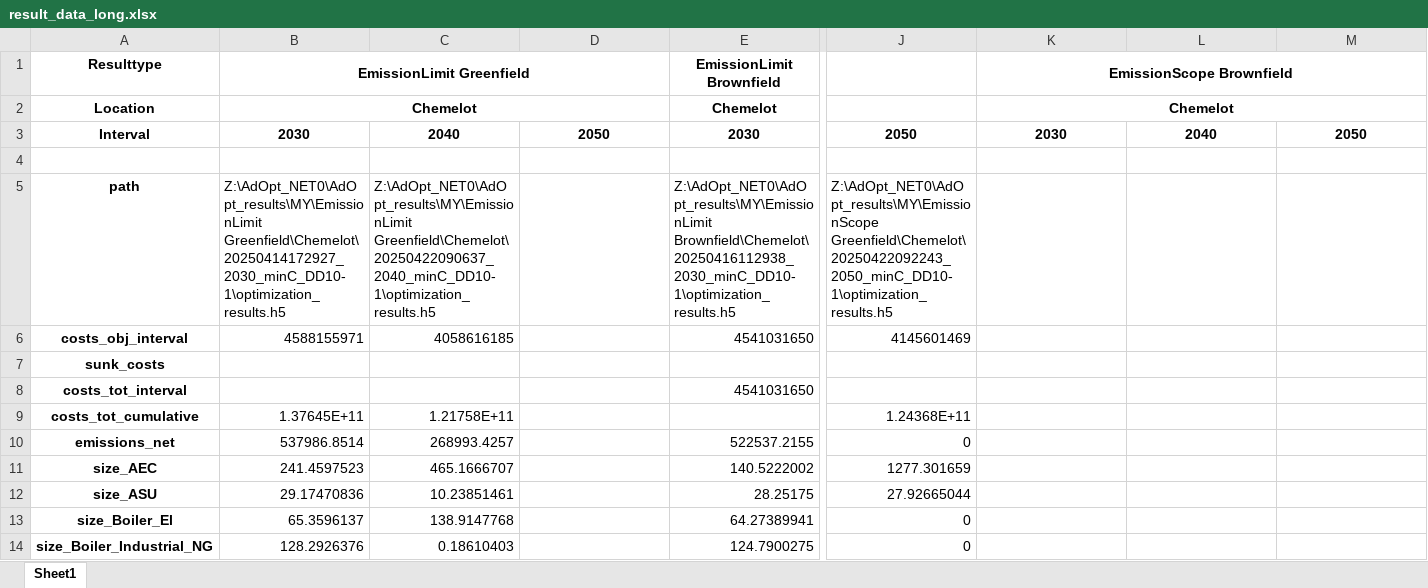
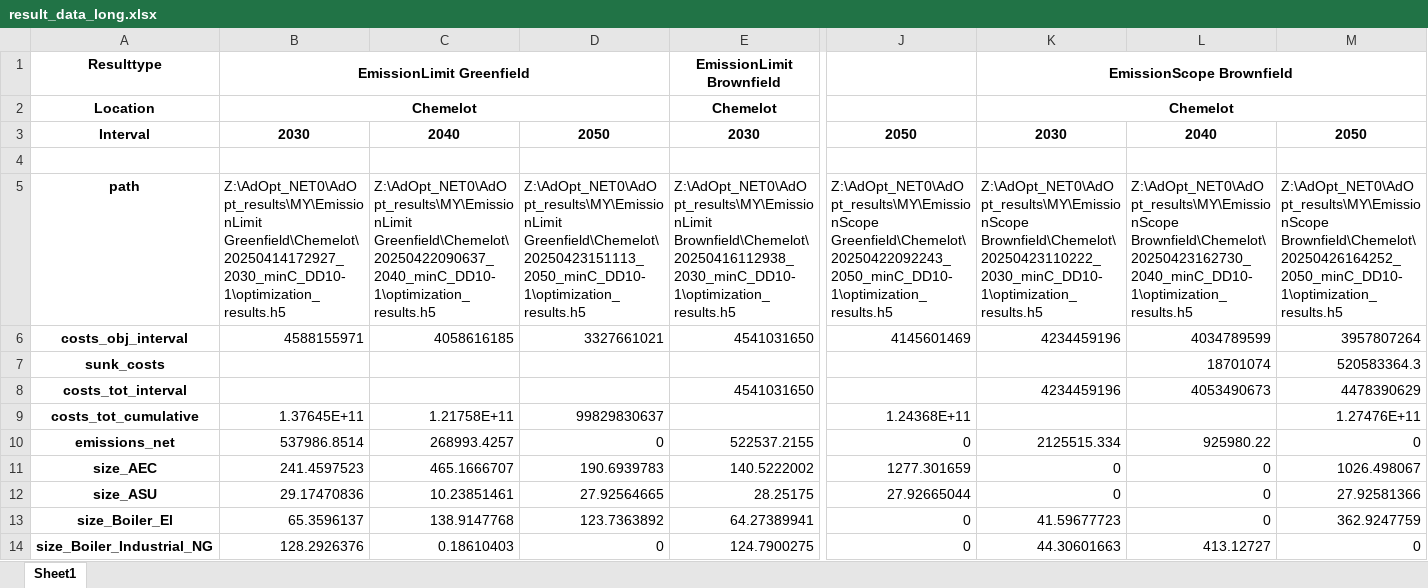
Before and after one commit to julia1071/AdOpT-NET0_ModelLink, an Excel workbook: Plotting/result_data_long.xlsx, sheet Sheet1, drawn as a sheet; only a part is shown, gaps mark what is left out; values as stored, in another font and other column widths than the file's, no borders; the diff covers the shown part only; the diff names each change by its address in the sheet, - before the commit and + after, or states it on an @@ line.

```diff
--- a/Plotting/result_data_long.xlsx (sheet Sheet1)
+++ b/Plotting/result_data_long.xlsx (sheet Sheet1)
-D5: (empty)
+D5: Z:\AdOpt_NET0\AdOpt_results\MY\EmissionLimit Greenfield\Chemelot\20250423151113_2050_minC_DD10-1\optimization_results.h5
-K5: (empty)
+K5: Z:\AdOpt_NET0\AdOpt_results\MY\EmissionScope Brownfield\Chemelot\20250423110222_2030_minC_DD10-1\optimization_results.h5
-L5: (empty)
+L5: Z:\AdOpt_NET0\AdOpt_results\MY\EmissionScope Brownfield\Chemelot\20250423162730_2040_minC_DD10-1\optimization_results.h5
-M5: (empty)
+M5: Z:\AdOpt_NET0\AdOpt_results\MY\EmissionScope Brownfield\Chemelot\20250426164252_2050_minC_DD10-1\optimization_results.h5
-D6: (empty)
+D6: 3327661021
-K6: (empty)
+K6: 4234459196
-L6: (empty)
+L6: 4034789599
-M6: (empty)
+M6: 3957807264
-L7: (empty)
+L7: 18701074
-M7: (empty)
+M7: 520583364.3
-K8: (empty)
+K8: 4234459196
-L8: (empty)
+L8: 4053490673
-M8: (empty)
+M8: 4478390629
-D9: (empty)
+D9: 99829830637
-M9: (empty)
+M9: 1.27476E+11
-D10: (empty)
+D10: 0
-K10: (empty)
+K10: 2125515.334
-L10: (empty)
+L10: 925980.22
-M10: (empty)
+M10: 0
-D11: (empty)
+D11: 190.6939783
-K11:K12: (empty)
+K11:K12: 0
-L11:L13: (empty)
+L11:L13: 0
-M11: (empty)
+M11: 1026.498067
-D12: (empty)
+D12: 27.92564665
-M12: (empty)
+M12: 27.92581366
-D13: (empty)
+D13: 123.7363892
-K13: (empty)
+K13: 41.59677723
-M13: (empty)
+M13: 362.9247759
-D14: (empty)
+D14: 0
-K14: (empty)
+K14: 44.30601663
-L14: (empty)
+L14: 413.12727
-M14: (empty)
+M14: 0
```
Also changed, not shown: 3 added rows and 349 edited cells elsewhere in this sheet, Plotting/filtered_data.xlsx, Plotting/operation_flex.xlsx, 18 other files.
